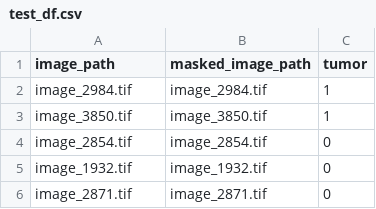
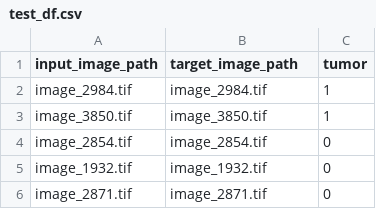
Before and after one commit to AryehRotberg/Brain-MRI-Images-Segmentation, a CSV file: outputs/data/test_df.csv, drawn as a sheet; only a part is shown.

Commit message:
feat: Implement data ingestion, transformation, model training, and evaluation components
- Added data ingestion module to move and rename images for processing.
- Created data transformation module to prepare datasets and split data into training, validation, and test sets.
- Developed model training module with training and evaluation functionalities, including loss tracking and model saving.
- Introduced model evaluation module to compute metrics such as IoU and confusion matrix.
- Established custom dataset class for handling MRI images and their corresponding masks.
- Configured constants for data processing, model training, and pipeline settings.

```diff
--- a/outputs/data/test_df.csv
+++ b/outputs/data/test_df.csv
@@ -1,2 +1,2 @@
-image_path,masked_image_path,tumor
+input_image_path,target_image_path,tumor
 image_2984.tif,image_2984.tif,1
```
Also changed, not shown: outputs/data/train_df.csv, outputs/data/val_df.csv, 37 other files.
